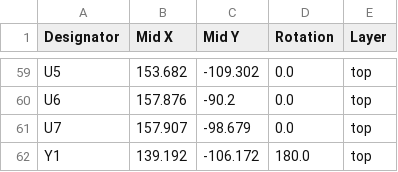
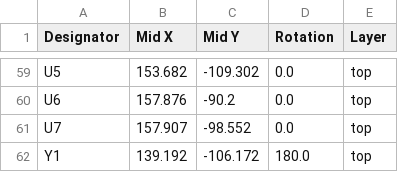
Before and after one commit to AlexRuizDiaz/RobotBalanceador, a CSV file: Circuito/RobotBalanceador/production/positions.csv, drawn as a sheet; only a part is shown, gaps mark what is left out.

```diff
--- a/Circuito/RobotBalanceador/production/positions.csv
+++ b/Circuito/RobotBalanceador/production/positions.csv
@@ -60,3 +60,3 @@ U5,153.682,-109.302,0.0,top
 U6,157.876,-90.2,0.0,top
-U7,157.907,-98.679,0.0,top
+U7,157.907,-98.552,0.0,top
 Y1,139.192,-106.172,180.0,top
```
Also changed, not shown: Circuito/RobotBalanceador/production/bom.csv, 24 other files.
